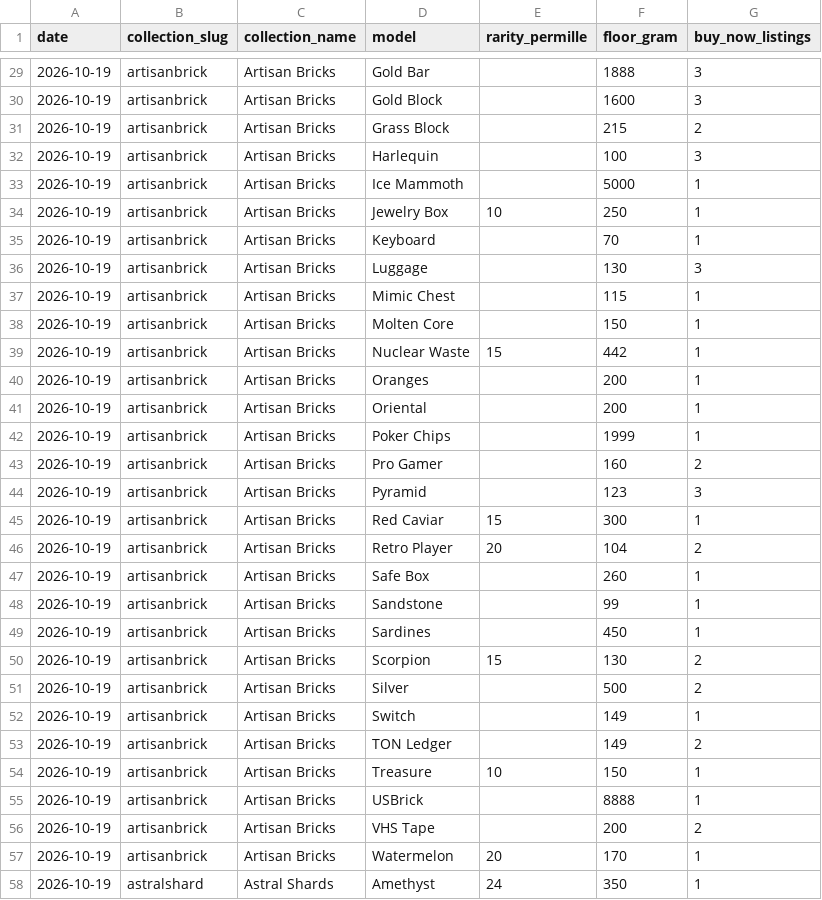
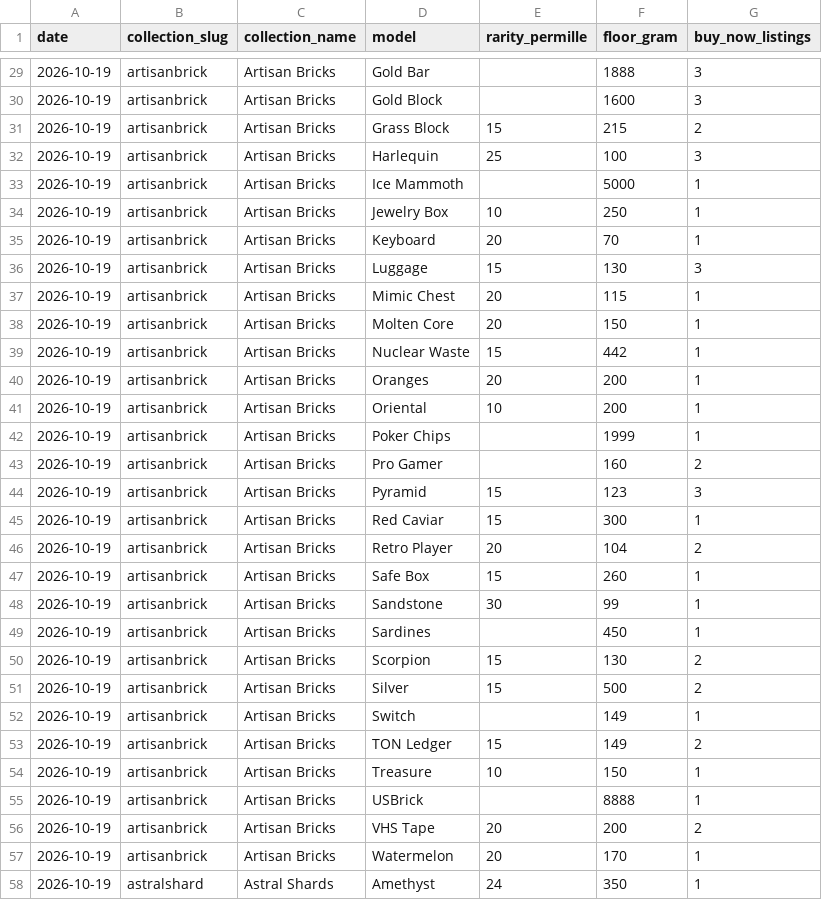
Before and after one commit to w3radar/telegram-gift-floors, a CSV file: data/models/2026-10-19.csv, drawn as a sheet; only a part is shown, gaps mark what is left out; the diff covers the shown part only.

```diff
--- a/data/models/2026-10-19.csv
+++ b/data/models/2026-10-19.csv
@@ -30,28 +30,28 @@ date,collection_slug,collection_name,model,rarity_permille,floor_gram,buy_now_li
 2026-10-19,artisanbrick,Artisan Bricks,Gold Block,,1600,3
-2026-10-19,artisanbrick,Artisan Bricks,Grass Block,,215,2
-2026-10-19,artisanbrick,Artisan Bricks,Harlequin,,100,3
+2026-10-19,artisanbrick,Artisan Bricks,Grass Block,15,215,2
+2026-10-19,artisanbrick,Artisan Bricks,Harlequin,25,100,3
 2026-10-19,artisanbrick,Artisan Bricks,Ice Mammoth,,5000,1
 2026-10-19,artisanbrick,Artisan Bricks,Jewelry Box,10,250,1
-2026-10-19,artisanbrick,Artisan Bricks,Keyboard,,70,1
-2026-10-19,artisanbrick,Artisan Bricks,Luggage,,130,3
-2026-10-19,artisanbrick,Artisan Bricks,Mimic Chest,,115,1
-2026-10-19,artisanbrick,Artisan Bricks,Molten Core,,150,1
+2026-10-19,artisanbrick,Artisan Bricks,Keyboard,20,70,1
+2026-10-19,artisanbrick,Artisan Bricks,Luggage,15,130,3
+2026-10-19,artisanbrick,Artisan Bricks,Mimic Chest,20,115,1
+2026-10-19,artisanbrick,Artisan Bricks,Molten Core,20,150,1
 2026-10-19,artisanbrick,Artisan Bricks,Nuclear Waste,15,442,1
-2026-10-19,artisanbrick,Artisan Bricks,Oranges,,200,1
-2026-10-19,artisanbrick,Artisan Bricks,Oriental,,200,1
+2026-10-19,artisanbrick,Artisan Bricks,Oranges,20,200,1
+2026-10-19,artisanbrick,Artisan Bricks,Oriental,10,200,1
 2026-10-19,artisanbrick,Artisan Bricks,Poker Chips,,1999,1
 2026-10-19,artisanbrick,Artisan Bricks,Pro Gamer,,160,2
-2026-10-19,artisanbrick,Artisan Bricks,Pyramid,,123,3
+2026-10-19,artisanbrick,Artisan Bricks,Pyramid,15,123,3
 2026-10-19,artisanbrick,Artisan Bricks,Red Caviar,15,300,1
 2026-10-19,artisanbrick,Artisan Bricks,Retro Player,20,104,2
-2026-10-19,artisanbrick,Artisan Bricks,Safe Box,,260,1
-2026-10-19,artisanbrick,Artisan Bricks,Sandstone,,99,1
+2026-10-19,artisanbrick,Artisan Bricks,Safe Box,15,260,1
+2026-10-19,artisanbrick,Artisan Bricks,Sandstone,30,99,1
 2026-10-19,artisanbrick,Artisan Bricks,Sardines,,450,1
 2026-10-19,artisanbrick,Artisan Bricks,Scorpion,15,130,2
-2026-10-19,artisanbrick,Artisan Bricks,Silver,,500,2
+2026-10-19,artisanbrick,Artisan Bricks,Silver,15,500,2
 2026-10-19,artisanbrick,Artisan Bricks,Switch,,149,1
-2026-10-19,artisanbrick,Artisan Bricks,TON Ledger,,149,2
+2026-10-19,artisanbrick,Artisan Bricks,TON Ledger,15,149,2
 2026-10-19,artisanbrick,Artisan Bricks,Treasure,10,150,1
 2026-10-19,artisanbrick,Artisan Bricks,USBrick,,8888,1
-2026-10-19,artisanbrick,Artisan Bricks,VHS Tape,,200,2
+2026-10-19,artisanbrick,Artisan Bricks,VHS Tape,20,200,2
 2026-10-19,artisanbrick,Artisan Bricks,Watermelon,20,170,1
```
Also changed, not shown: 123 edited cells elsewhere in this file.
